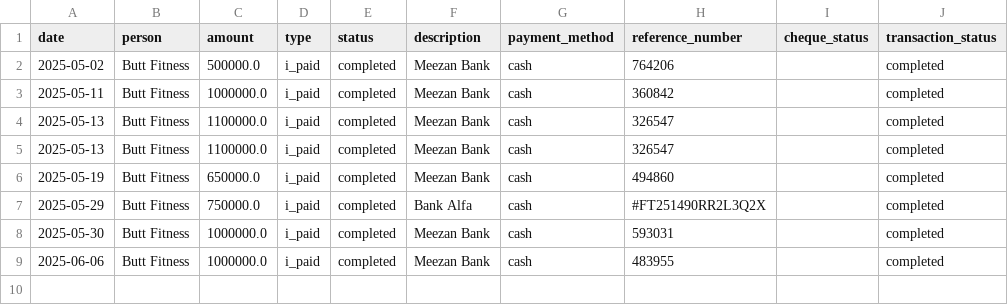
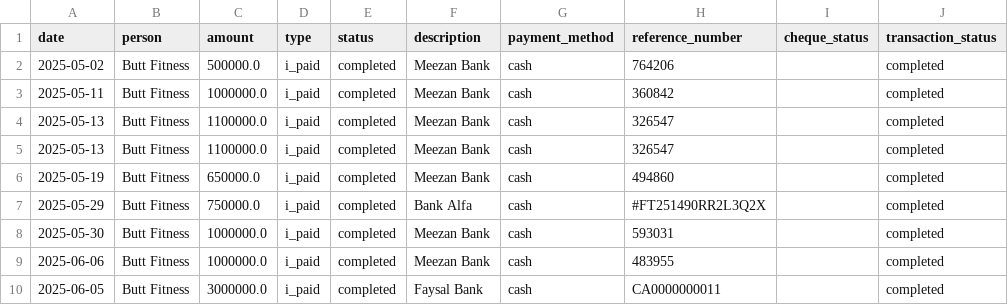
Before and after one commit to Atonomous/payments-summary, a CSV file: payments.csv, drawn as a sheet; the diff names each change by its address in the sheet, - before the commit and + after, or states it on an @@ line.

Commit message:
Automated update: payment records

```diff
--- a/payments.csv
+++ b/payments.csv
+row 10: 2025-06-05 | Butt Fitness | 3000000.0 | i_paid | completed | Faysal Bank | cash | CA0000000011 |  | completed
```
Also changed, not shown: 1 other file.
